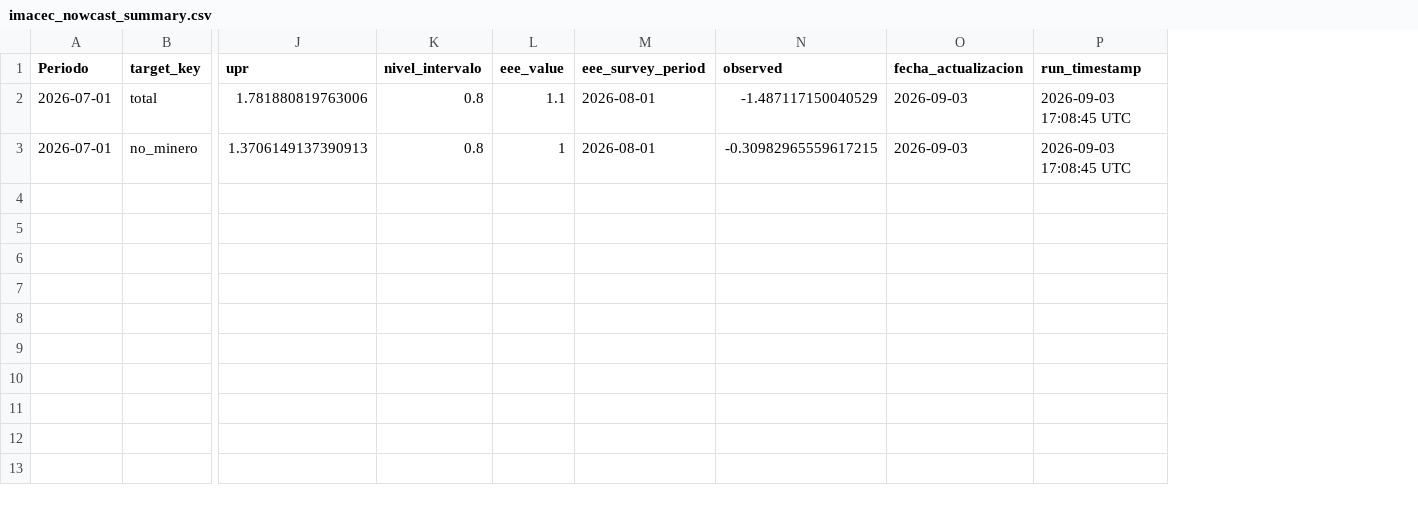
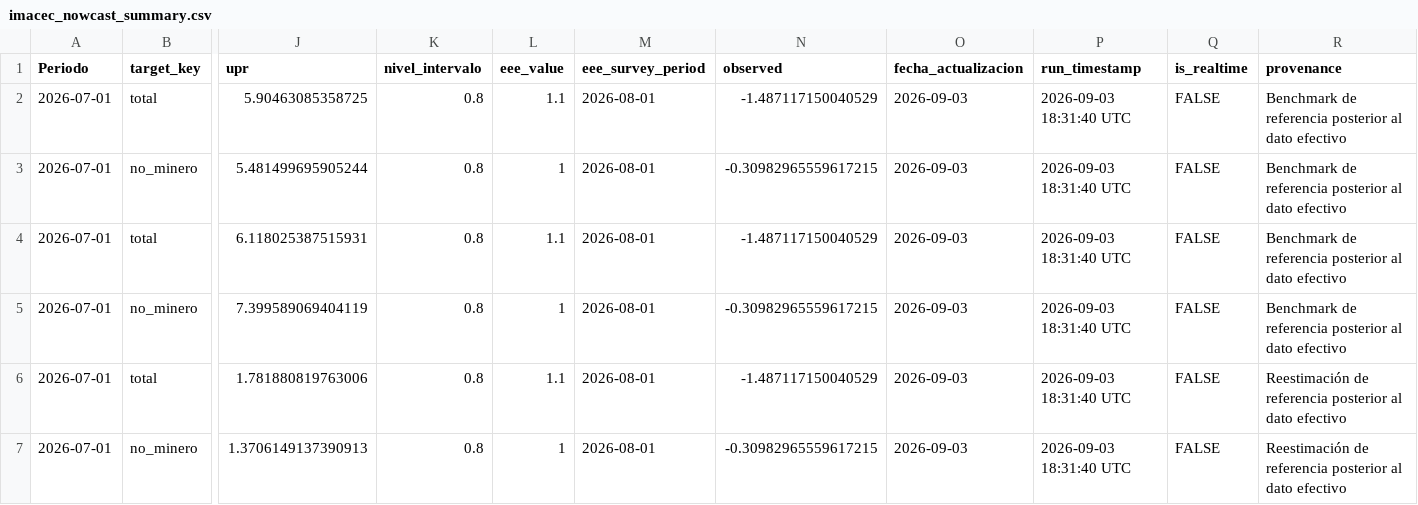
Before and after one commit to BUMBLI99/Economics, a CSV file: data/processed/imacec_nowcast_summary.csv, drawn as a sheet; only a part is shown, gaps mark what is left out; addresses are those after the commit; rows hold the shown columns only; the diff names each change by its address in the sheet, - before the commit and + after, or states it on an @@ line.

```diff
--- a/data/processed/imacec_nowcast_summary.csv
+++ b/data/processed/imacec_nowcast_summary.csv
+column Q (is_realtime), rows 6-7: FALSE | FALSE
+column R (provenance), rows 6-7: Reestimación de referencia posterior al dato efectivo | Reestimación de referencia posterior al dato efectivo
+row 2: 2026-07-01 | total | 5.90463085358725 | 0.8 | 1.1 | 2026-08-01 | -1.487117150040529 | 2026-09-03 | 2026-09-03 18:31:40 UTC | FALSE | Benchmark de referencia posterior al dato efectivo
+row 3: 2026-07-01 | no_minero | 5.481499695905244 | 0.8 | 1 | 2026-08-01 | -0.30982965559617215 | 2026-09-03 | 2026-09-03 18:31:40 UTC | FALSE | Benchmark de referencia posterior al dato efectivo
+row 4: 2026-07-01 | total | 6.118025387515931 | 0.8 | 1.1 | 2026-08-01 | -1.487117150040529 | 2026-09-03 | 2026-09-03 18:31:40 UTC | FALSE | Benchmark de referencia posterior al dato efectivo
+row 5: 2026-07-01 | no_minero | 7.399589069404119 | 0.8 | 1 | 2026-08-01 | -0.30982965559617215 | 2026-09-03 | 2026-09-03 18:31:40 UTC | FALSE | Benchmark de referencia posterior al dato efectivo
-P6:P7 (run_timestamp): 2026-09-03 17:08:45 UTC
+P6:P7 (run_timestamp): 2026-09-03 18:31:40 UTC
```
Also changed, not shown: data/processed/imacec_model_metrics.csv, data/processed/imacec_projection.csv, 14 other files.
